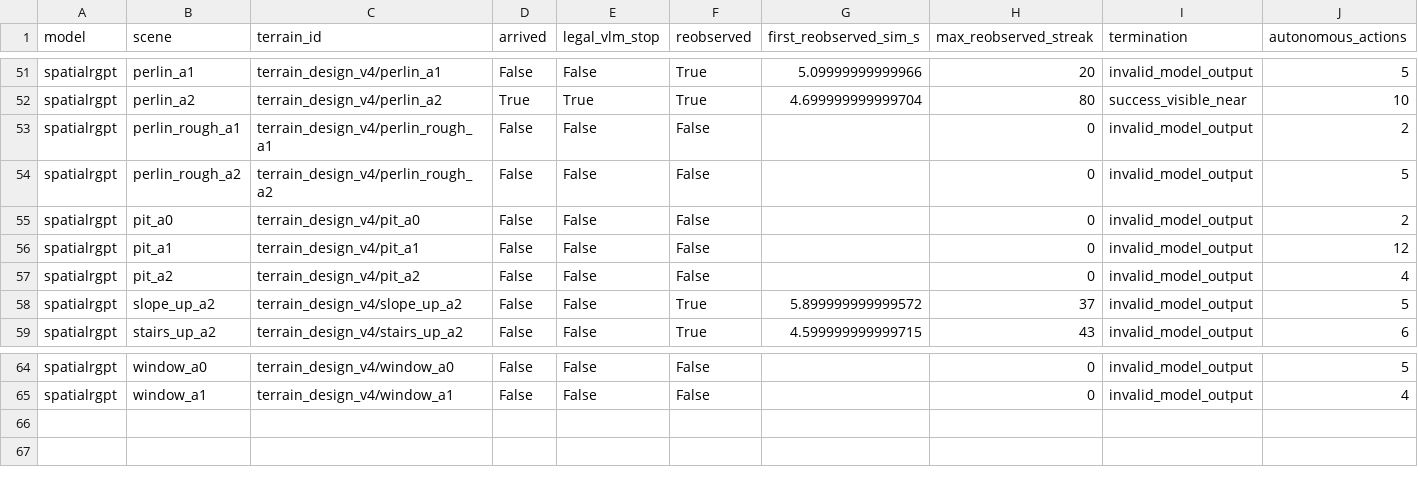
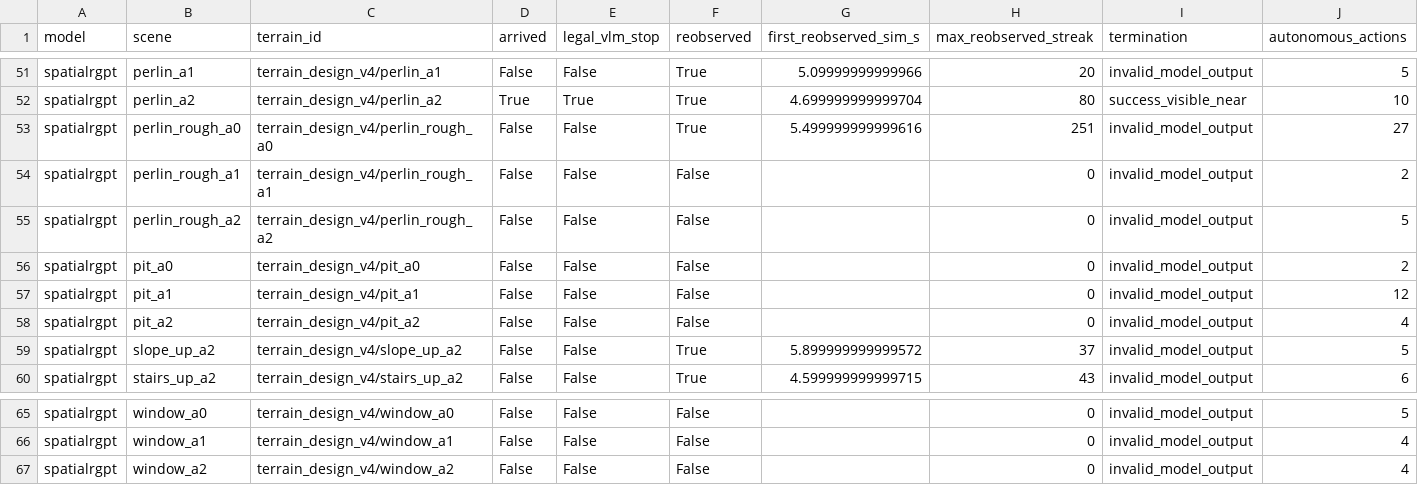
Before and after one commit to George3215/LunarBench, a CSV file: paper/vlm_goal_navigation/spatial_candidates_20261018/episodes.csv, drawn as a sheet; only a part is shown, gaps mark what is left out; rows hold the shown columns only; the diff names each change by its address in the sheet, - before the commit and + after, or states it on an @@ line.

Commit message:
Record TASK3 candidates: spatialrgpt final status

```diff
--- a/paper/vlm_goal_navigation/spatial_candidates_20261018/episodes.csv
+++ b/paper/vlm_goal_navigation/spatial_candidates_20261018/episodes.csv
+row 53: spatialrgpt | perlin_rough_a0 | terrain_design_v4/perlin_rough_a0 | False | False | True | 5.499999999999616 | 251 | invalid_model_output | 27
+row 67: spatialrgpt | window_a2 | terrain_design_v4/window_a2 | False | False | False |  | 0 | invalid_model_output | 4
```
Also changed, not shown: 12 other files.
